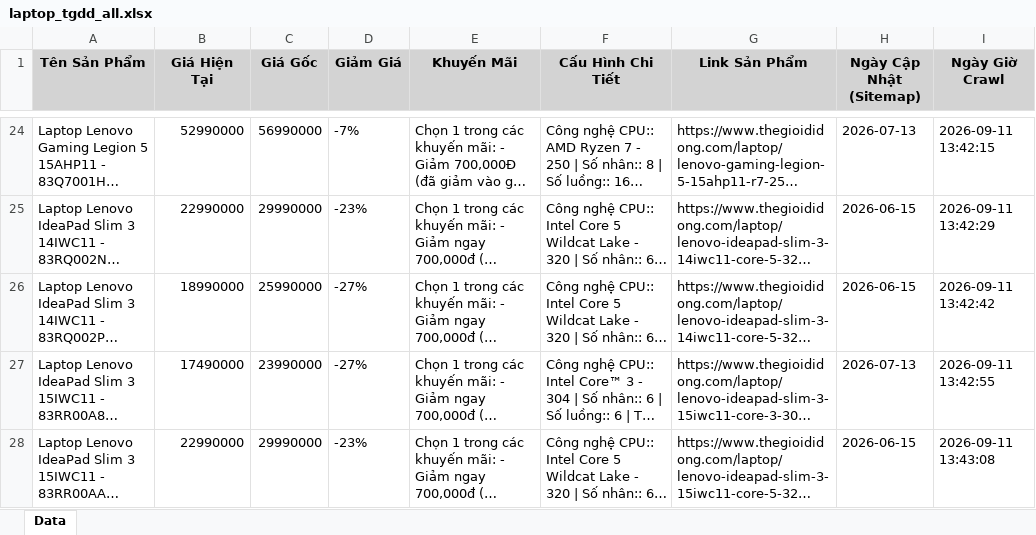
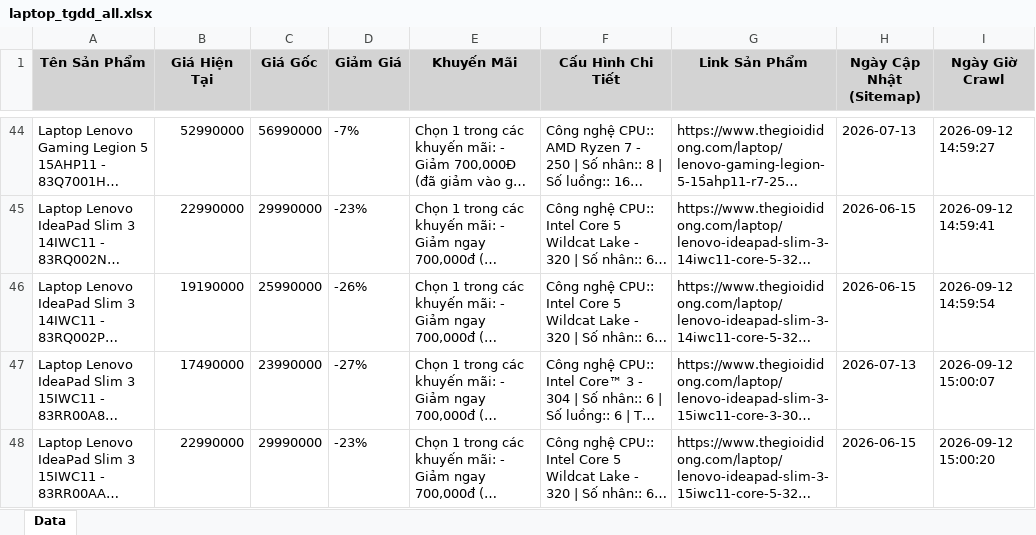
Before and after one commit to QuangTran-deptrai/crawl_laptop, an Excel workbook: laptop_tgdd_all.xlsx, sheet Data, drawn as a sheet; only a part is shown, gaps mark what is left out; long unchanged cells end in …; values as stored, in another font and other column widths than the file's, no borders; addresses are those after the commit; the diff covers the shown part only; the diff names each change by its address in the sheet, - before the commit and + after, or states it on an @@ line.

```diff
--- a/laptop_tgdd_all.xlsx (sheet Data)
+++ b/laptop_tgdd_all.xlsx (sheet Data)
-I44 (Ngày Giờ Crawl): 2026-09-11 13:42:15
+I44 (Ngày Giờ Crawl): 2026-09-12 14:59:27
-I45 (Ngày Giờ Crawl): 2026-09-11 13:42:29
+I45 (Ngày Giờ Crawl): 2026-09-12 14:59:41
-B46 (Giá Hiện Tại): 18990000
+B46 (Giá Hiện Tại): 19190000
-D46 (Giảm Giá): -27%
+D46 (Giảm Giá): -26%
-I46 (Ngày Giờ Crawl): 2026-09-11 13:42:42
+I46 (Ngày Giờ Crawl): 2026-09-12 14:59:54
-I47 (Ngày Giờ Crawl): 2026-09-11 13:42:55
+I47 (Ngày Giờ Crawl): 2026-09-12 15:00:07
-I48 (Ngày Giờ Crawl): 2026-09-11 13:43:08
+I48 (Ngày Giờ Crawl): 2026-09-12 15:00:20
```
Also changed, not shown: 40 added rows, 39 removed rows and 110 edited cells elsewhere in this sheet, laptop_cellphones_all.xlsx, laptop_fptshop_all.xlsx, 6 other files.
